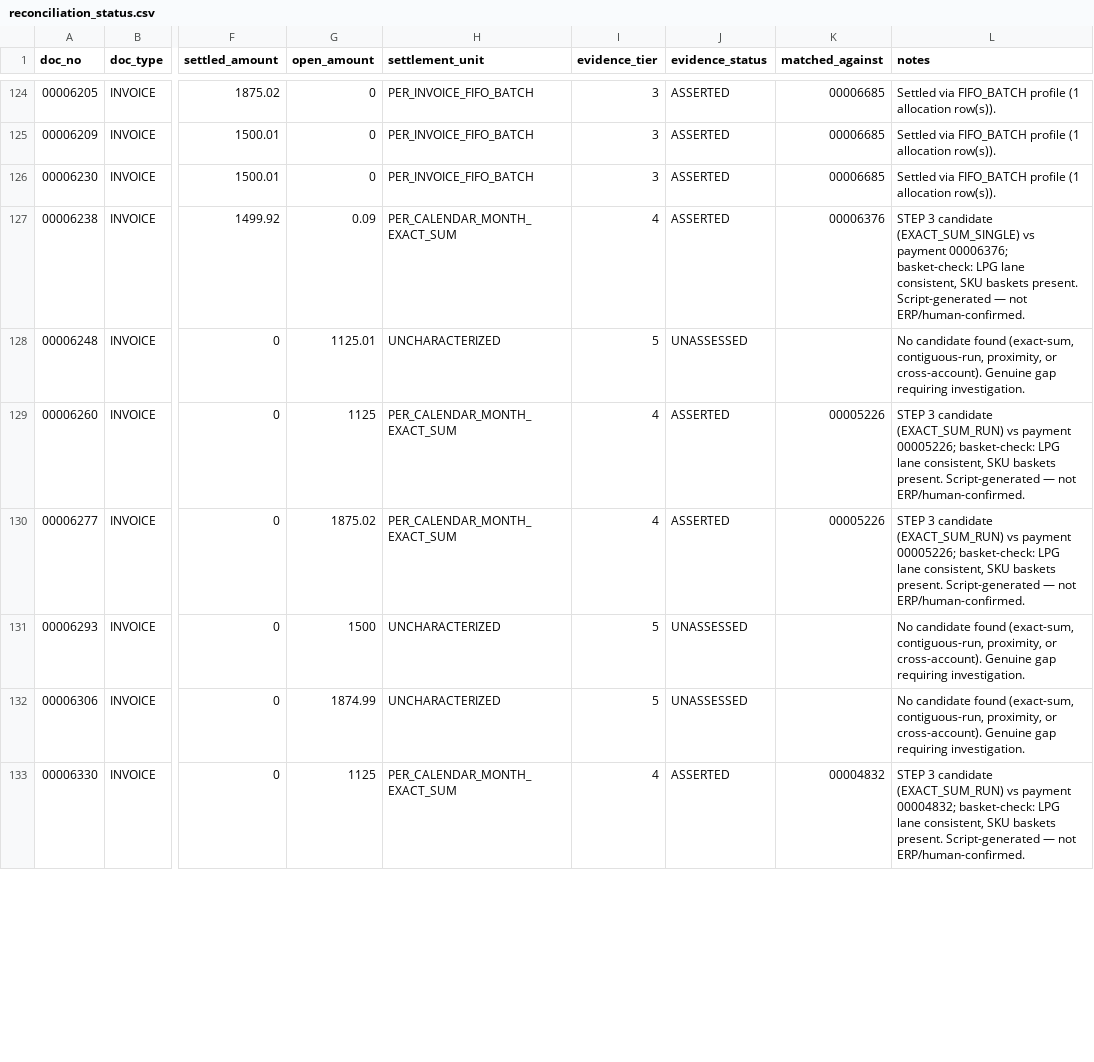
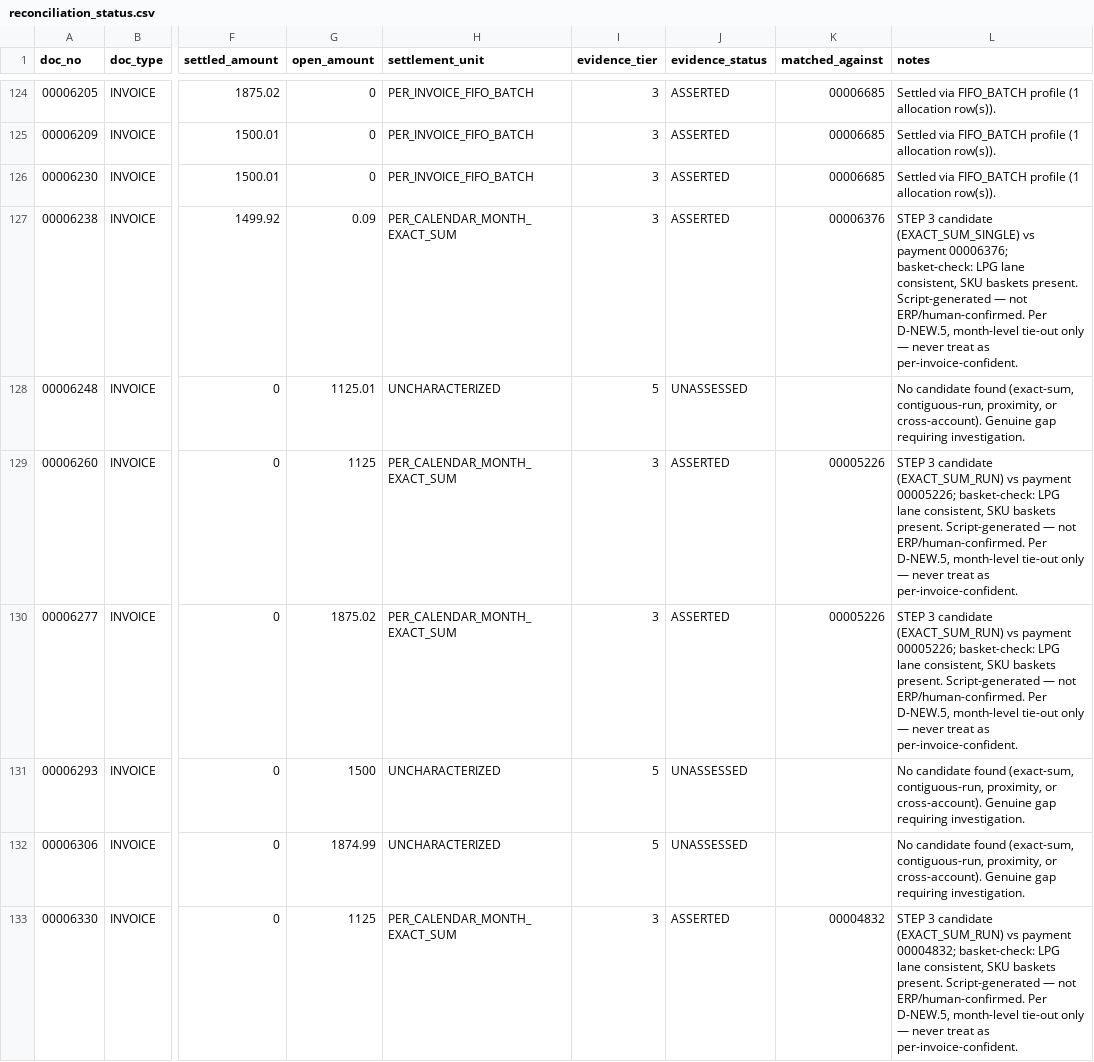
Before and after one commit to Media7-za/lpg-stock-recon, a CSV file: analysis/debtors/JIM001/reports/reconciliation_status.csv, drawn as a sheet; only a part is shown, gaps mark what is left out; the diff covers the shown part only; the diff names each change by its address in the sheet, - before the commit and + after, or states it on an @@ line.

```diff
--- a/analysis/debtors/JIM001/reports/reconciliation_status.csv
+++ b/analysis/debtors/JIM001/reports/reconciliation_status.csv
-I127 (evidence_tier): 4
+I127 (evidence_tier): 3
-L127 (notes): …not ERP/human-confirmed.
+L127 (notes): …not ERP/human-confirmed. Per D-NEW.5, month-level tie-out only — never treat as per-invoice-confident.
-I129:I130 (evidence_tier): 4
+I129:I130 (evidence_tier): 3
-L129:L130 (notes): …not ERP/human-confirmed.
+L129:L130 (notes): …not ERP/human-confirmed. Per D-NEW.5, month-level tie-out only — never treat as per-invoice-confident.
-I133 (evidence_tier): 4
+I133 (evidence_tier): 3
-L133 (notes): …not ERP/human-confirmed.
+L133 (notes): …not ERP/human-confirmed. Per D-NEW.5, month-level tie-out only — never treat as per-invoice-confident.
```
Also changed, not shown: 46 edited cells elsewhere in this file, analysis/debtors/TWK002/reports/reconciliation_status.csv, 3 other files.
